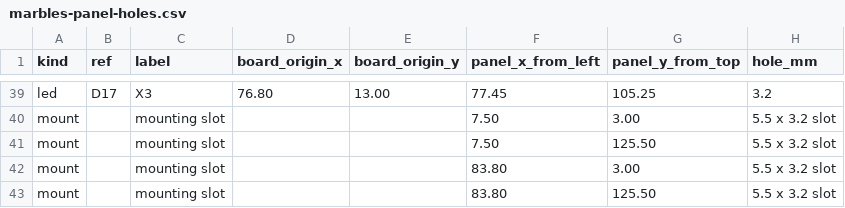
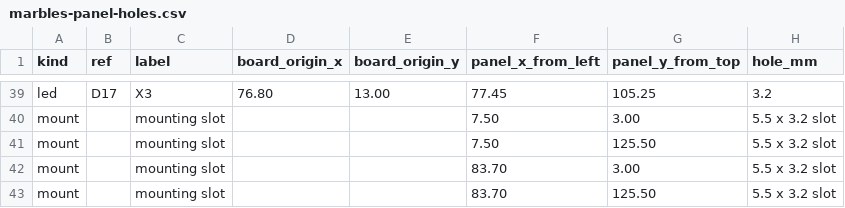
Before and after one commit to driesenj/synth, a CSV file: marbles/hardware/panel/marbles-panel-holes.csv, drawn as a sheet; only a part is shown, gaps mark what is left out.

```diff
--- a/marbles/hardware/panel/marbles-panel-holes.csv
+++ b/marbles/hardware/panel/marbles-panel-holes.csv
@@ -41,3 +41,3 @@ mount,,mounting slot,,,7.50,3.00,5.5 x 3.2 slot
 mount,,mounting slot,,,7.50,125.50,5.5 x 3.2 slot
-mount,,mounting slot,,,83.80,3.00,5.5 x 3.2 slot
-mount,,mounting slot,,,83.80,125.50,5.5 x 3.2 slot
+mount,,mounting slot,,,83.70,3.00,5.5 x 3.2 slot
+mount,,mounting slot,,,83.70,125.50,5.5 x 3.2 slot
```
Also changed, not shown: marbles/hardware/bom/marbles-bom.csv, 19 other files.
